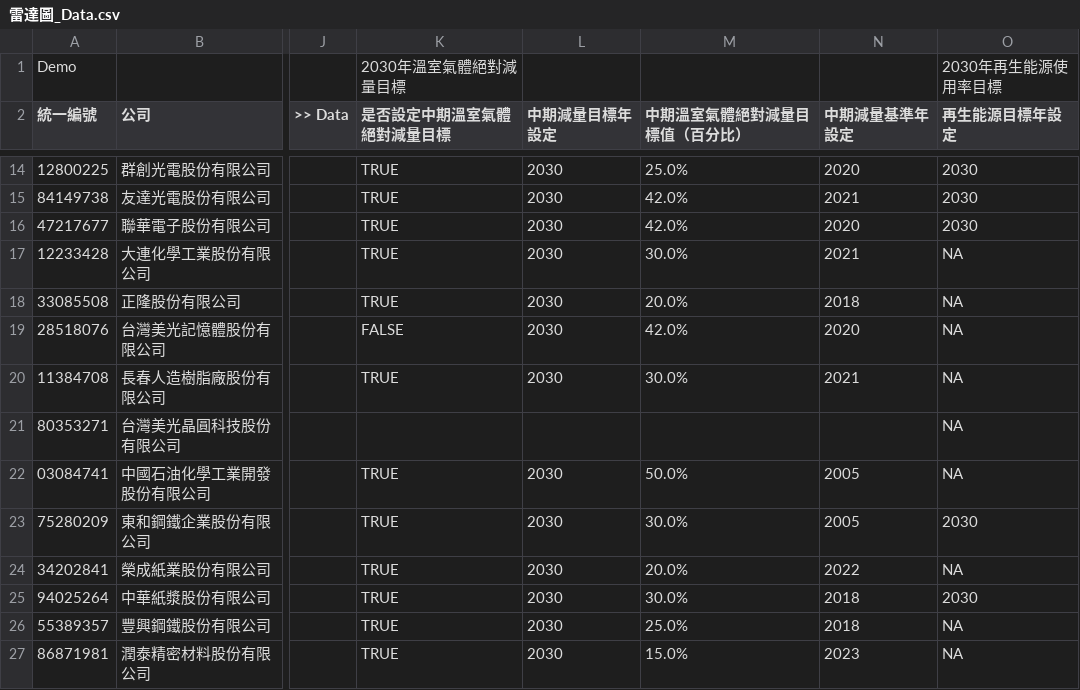
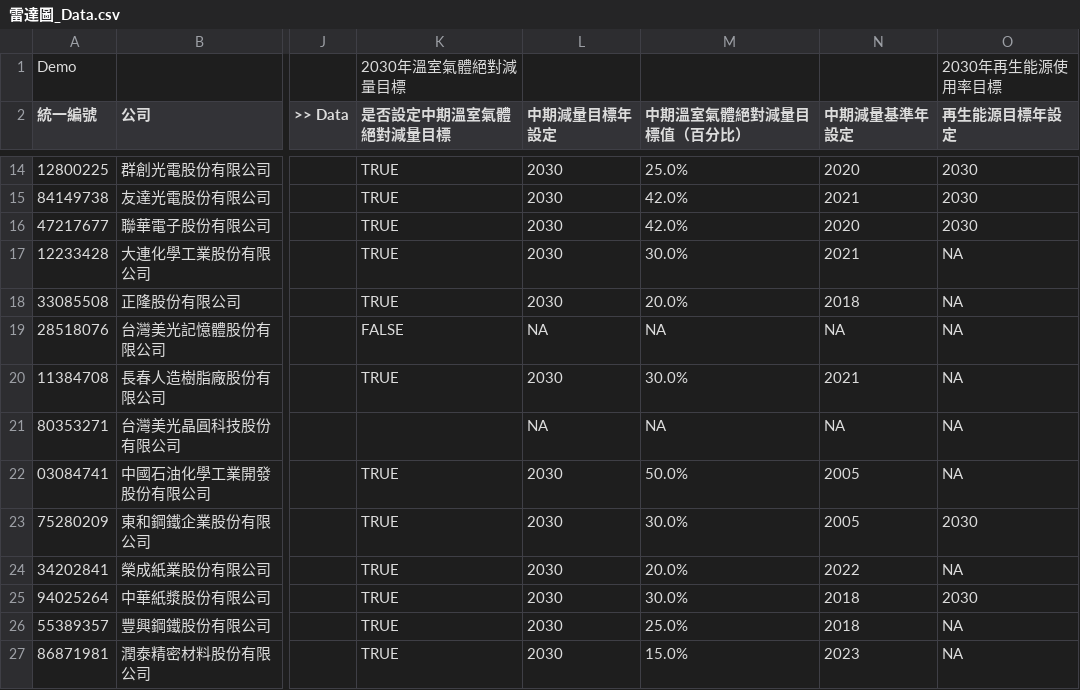
Before and after one commit to gcaa-org-tw/carbon-watch, a CSV file: raw-data/雷達圖_Data.csv, drawn as a sheet; only a part is shown, gaps mark what is left out; the diff names each change by its address in the sheet, - before the commit and + after, or states it on an @@ line.

```diff
--- a/raw-data/雷達圖_Data.csv
+++ b/raw-data/雷達圖_Data.csv
-L19 (中期減量目標年設定): 2030
+L19 (中期減量目標年設定): NA
-M19 (中期溫室氣體絕對減量目標值（百分比）): 42.0%
+M19 (中期溫室氣體絕對減量目標值（百分比）): NA
-N19 (中期減量基準年設定): 2020
+N19 (中期減量基準年設定): NA
-L21 (中期減量目標年設定): (empty)
+L21 (中期減量目標年設定): NA
-M21 (中期溫室氣體絕對減量目標值（百分比）): (empty)
+M21 (中期溫室氣體絕對減量目標值（百分比）): NA
-N21 (中期減量基準年設定): (empty)
+N21 (中期減量基準年設定): NA
```
Also changed, not shown: raw-data/I. 總表（易讀版）.csv, raw-data/I. 總表（進階版）.csv, 2 other files.
